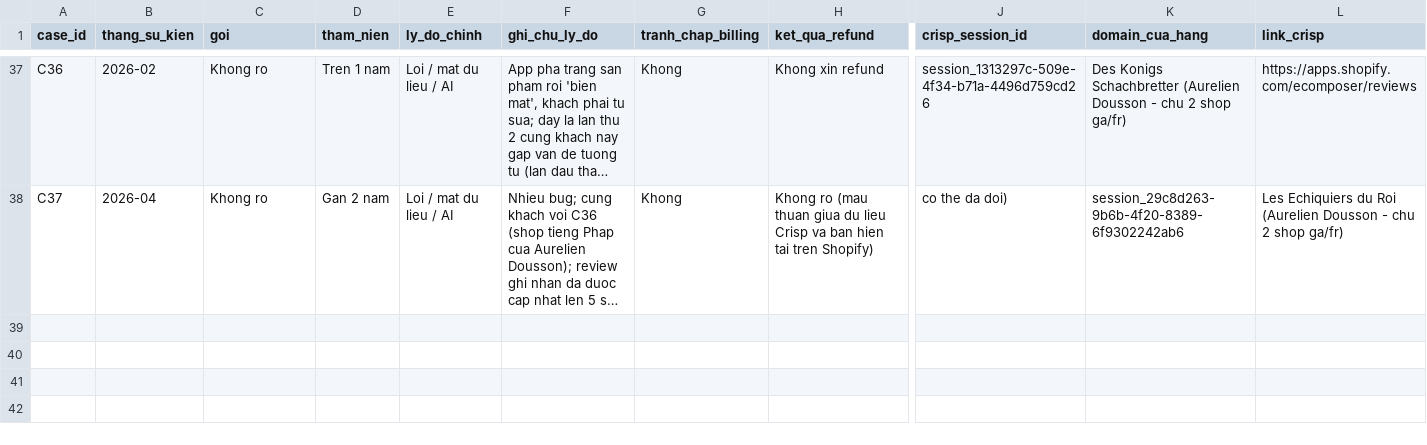
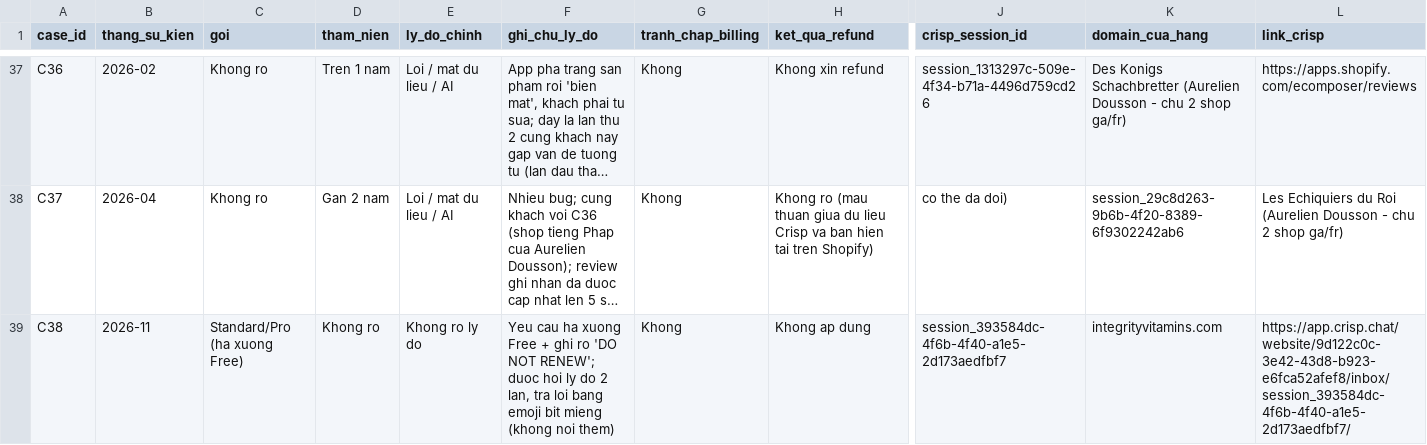
Before and after one commit to thaontm-sys/rose-claude, a CSV file: reports/data/crisp-churn-cases-2026.csv, drawn as a sheet; only a part is shown, gaps mark what is left out; long unchanged cells end in …; rows hold the shown columns only; the diff names each change by its address in the sheet, - before the commit and + after, or states it on an @@ line.

```diff
--- a/reports/data/crisp-churn-cases-2026.csv
+++ b/reports/data/crisp-churn-cases-2026.csv
+row 39: C38 | 2026-11 | Standard/Pro (ha xuong Free) | Khong ro | Khong ro ly do | Yeu cau ha xuong Free + ghi ro 'DO NOT RENEW'; duoc hoi ly do 2 lan, tra loi bang emoji bit mieng (khong noi them) | Khong | Khong ap dung | session_393584dc-4f6b-4f40-a1e5-2d173aedfbf7 | integrityvitamins.com | https://app.crisp.chat/website/9d122c0c-3e42-43d8-b923-e6fca52afef8/inbox/session_393584dc-4f6b-4f40-a1e5-2d173aedfbf7/
```
Also changed, not shown: 1 other file.
